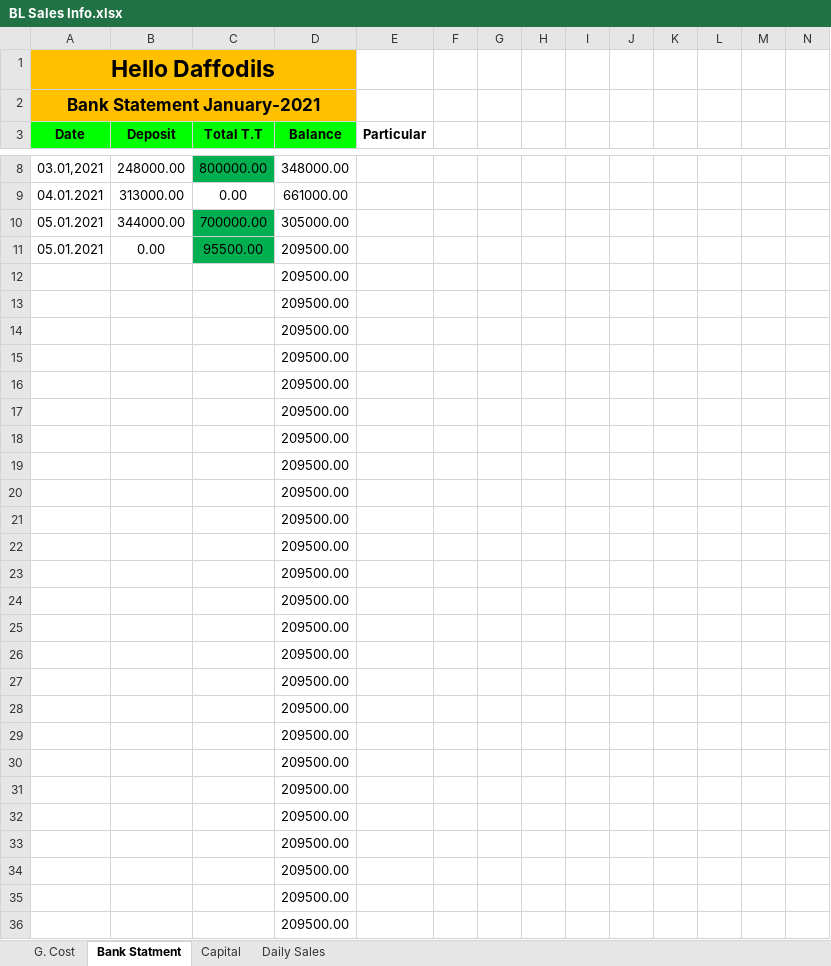
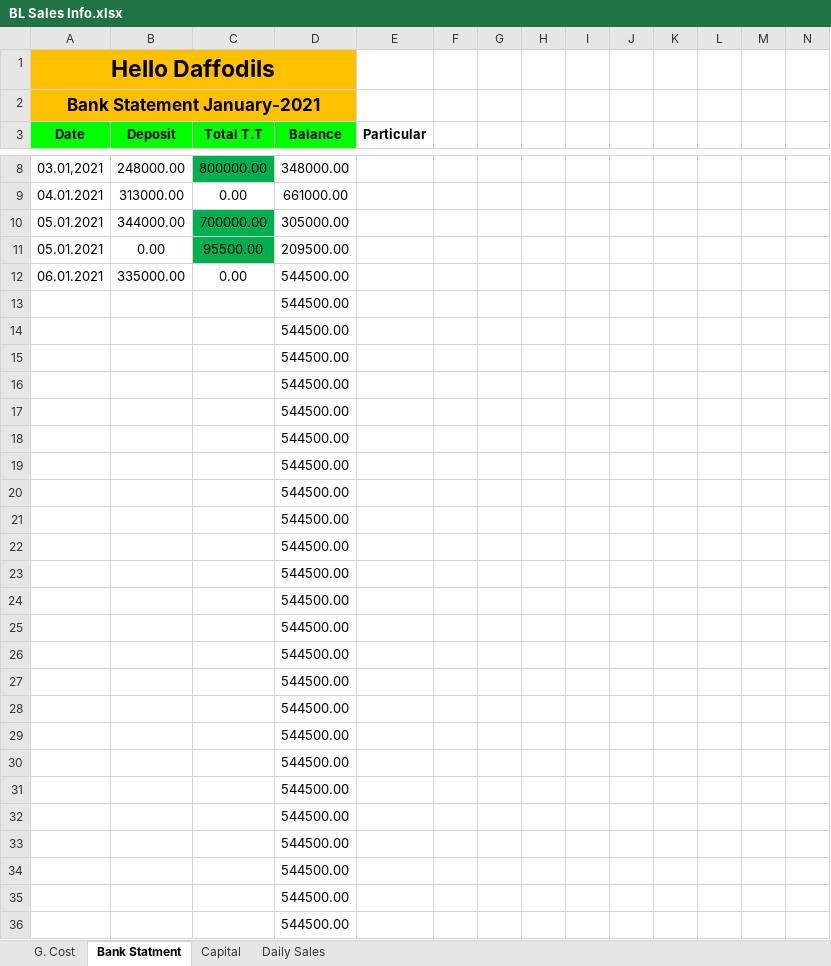
Before and after one commit to aliulkabir/hd, an Excel workbook: Jan'2021/Daily Sales Details/06.01.2021/BL Sales Info.xlsx, sheet Bank Statment, drawn as a sheet; only a part is shown, gaps mark what is left out; values as stored, in another font and other column widths than the file's, no borders; removed rows and columns are numbered as before the commit, all else as after; rows hold the shown columns only; the diff covers the shown part only; the diff names each change by its address in the sheet, - before the commit and + after, or states it on an @@ line.

```diff
--- a/Jan'2021/Daily Sales Details/06.01.2021/BL Sales Info.xlsx (sheet Bank Statment)
+++ b/Jan'2021/Daily Sales Details/06.01.2021/BL Sales Info.xlsx (sheet Bank Statment)
-row 12:  |  |  | 209500.00
+row 12: 06.01.2021 | 335000.00 | 0.00 | 544500.00
-D13:D36 (Balance): 209500.00
+D13:D36 (Balance): 544500.00
```
Also changed, not shown: 1 added row, 1 removed row and 46 edited cells elsewhere in this sheet, sheet Daily Sales, sheet Capital, sheet G. Cost, formulas that keep their value, hidden cells, Others/Daily Sales & Allocation/Daily Sales Jan-2021/Others/All Details/Daily Sales Info/Daily Sales 05-01-2020.xlsx, 1 other file.
